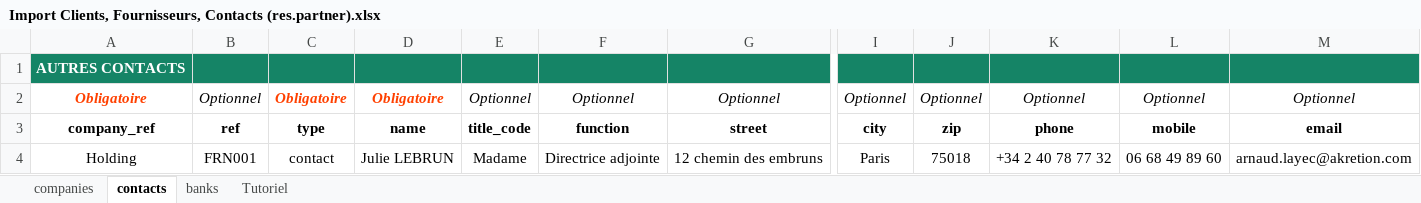
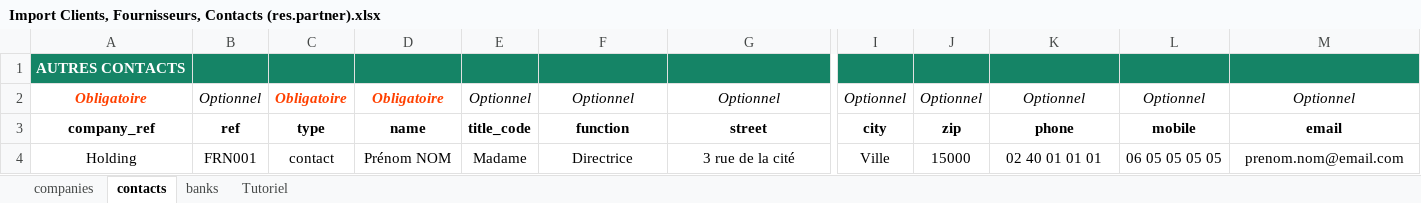
Before and after one commit to akretion/odoo-import-helper, an Excel workbook: partner_import_helper/data/Import Clients, Fournisseurs, Contacts (res.partner).xlsx, sheet contacts, drawn as a sheet; only a part is shown, gaps mark what is left out; values as stored, in another font and other column widths than the file's, no borders; the diff names each change by its address in the sheet, - before the commit and + after, or states it on an @@ line.

```diff
--- a/partner_import_helper/data/Import Clients, Fournisseurs, Contacts (res.partner).xlsx (sheet contacts)
+++ b/partner_import_helper/data/Import Clients, Fournisseurs, Contacts (res.partner).xlsx (sheet contacts)
-D4: Julie LEBRUN
+D4: Prénom NOM
-F4: Directrice adjointe
+F4: Directrice
-G4: 12 chemin des embruns
+G4: 3 rue de la cité
-I4: Paris
+I4: Ville
-J4: 75018
+J4: 15000
-K4: +34 2 40 78 77 32
+K4: 02 40 01 01 01
-L4: 06 68 49 89 60
+L4: 06 05 05 05 05
-M4: arnaud.layec@akretion.com
+M4: prenom.nom@email.com
```
Also changed, not shown: sheet companies, 6 other files.
